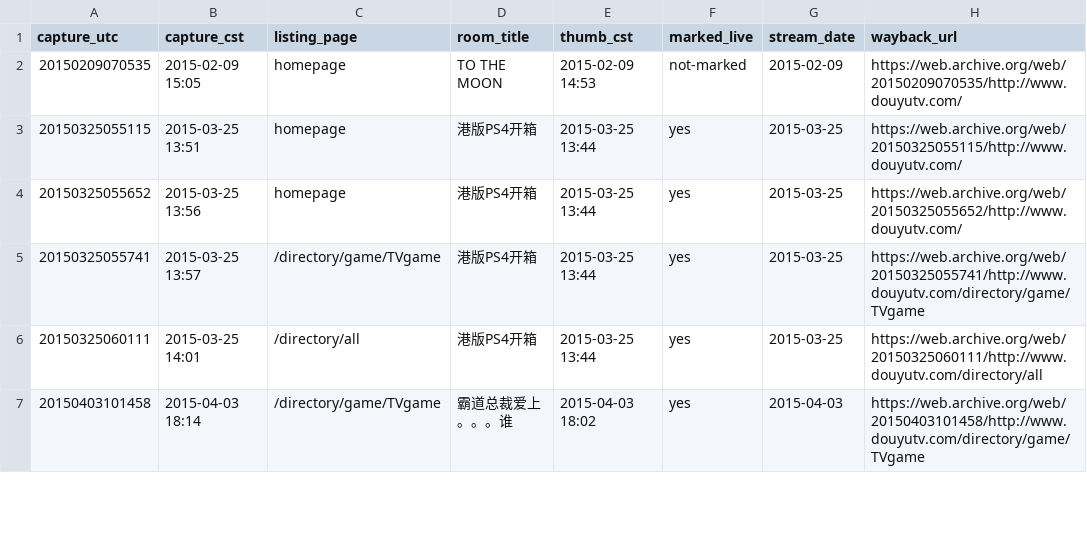
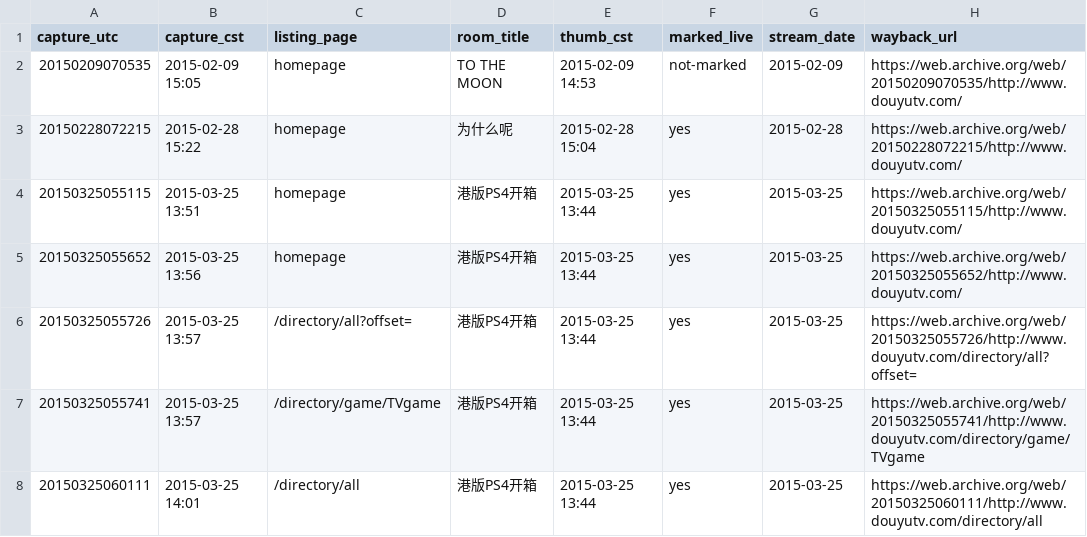
Before and after one commit to ArthurADDDDD/66Archive, a CSV file: data/catalogs/douyu-listing-snapshots-2015-2016.csv, drawn as a sheet; only a part is shown; the shorter side is filled out with more unchanged rows; the diff covers the shown part only.

```diff
--- a/data/catalogs/douyu-listing-snapshots-2015-2016.csv
+++ b/data/catalogs/douyu-listing-snapshots-2015-2016.csv
@@ -2,4 +2,6 @@ capture_utc,capture_cst,listing_page,room_title,thumb_cst,marked_live,stream_dat
 20150209070535,2015-02-09 15:05,homepage,TO THE MOON,2015-02-09 14:53,not-marked,2015-02-09,https://web.archive.org/web/20150209070535/http://www.douyutv.com/
+20150228072215,2015-02-28 15:22,homepage,为什么呢,2015-02-28 15:04,yes,2015-02-28,https://web.archive.org/web/20150228072215/http://www.douyutv.com/
 20150325055115,2015-03-25 13:51,homepage,港版PS4开箱,2015-03-25 13:44,yes,2015-03-25,https://web.archive.org/web/20150325055115/http://www.douyutv.com/
 20150325055652,2015-03-25 13:56,homepage,港版PS4开箱,2015-03-25 13:44,yes,2015-03-25,https://web.archive.org/web/20150325055652/http://www.douyutv.com/
+20150325055726,2015-03-25 13:57,/directory/all?offset=,港版PS4开箱,2015-03-25 13:44,yes,2015-03-25,https://web.archive.org/web/20150325055726/http://www.douyutv.com/directory/all?offset=
 20150325055741,2015-03-25 13:57,/directory/game/TVgame,港版PS4开箱,2015-03-25 13:44,yes,2015-03-25,https://web.archive.org/web/20150325055741/http://www.douyutv.com/directory/game/TVgame
```
Also changed, not shown: 13 added rows elsewhere in this file, data/catalogs/timeline-2015-daymap.csv, 1 other file.
